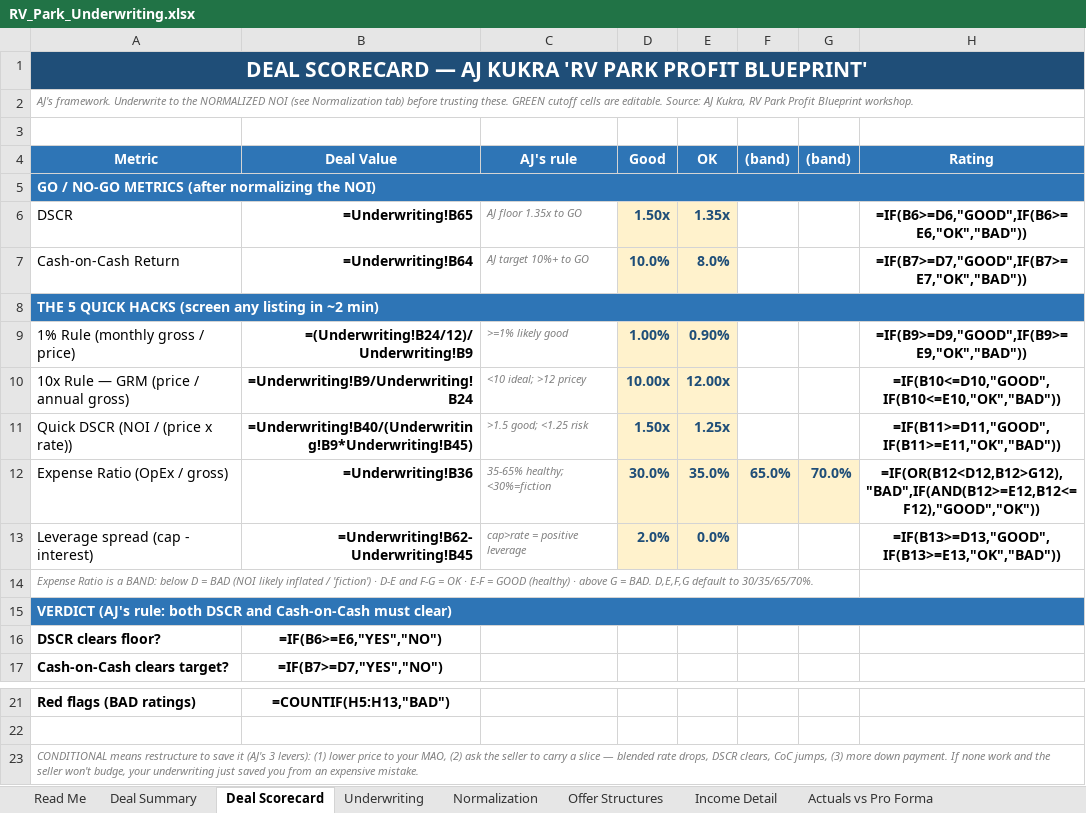
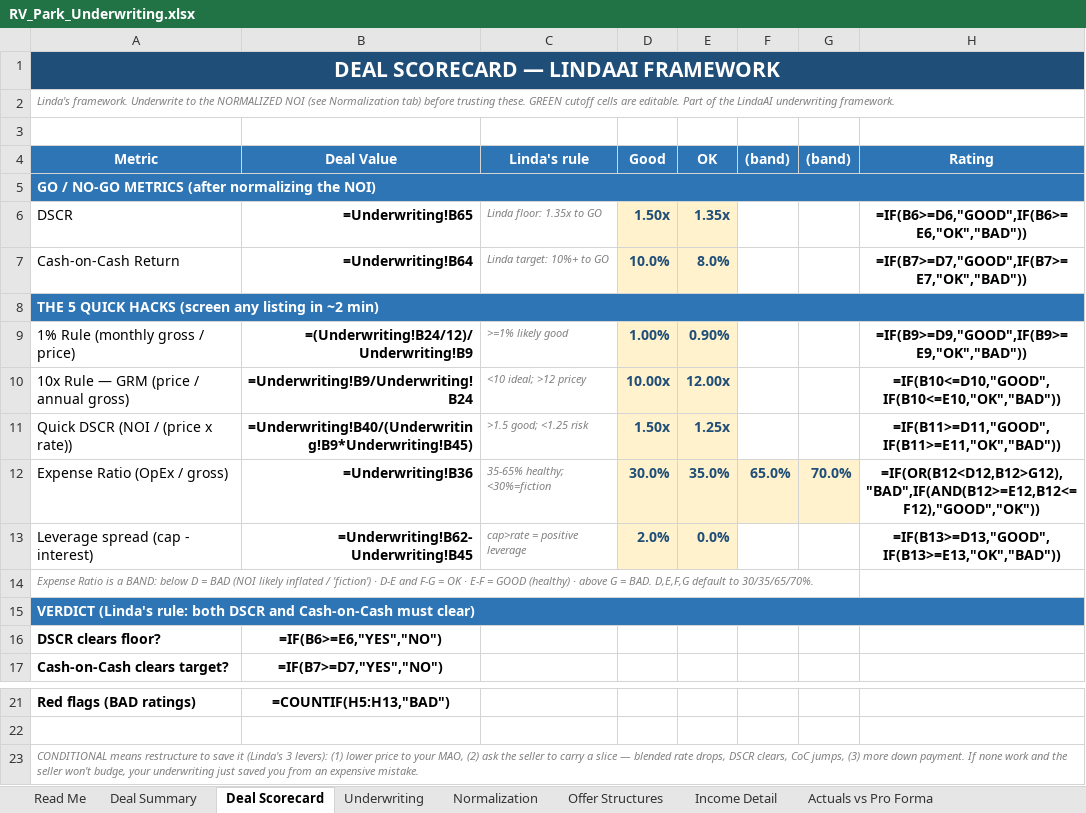
Before and after one commit to WiseSaucy/lindaai-updates, an Excel workbook: RV_Park_Underwriting.xlsx, sheet Deal Scorecard, drawn as a sheet; only a part is shown, gaps mark what is left out; values as stored, in another font and other column widths than the file's, no borders; formulas without a stored value are shown as written; conditional formats not drawn; the diff names each change by its address in the sheet, - before the commit and + after, or states it on an @@ line.

```diff
--- a/RV_Park_Underwriting.xlsx (sheet Deal Scorecard)
+++ b/RV_Park_Underwriting.xlsx (sheet Deal Scorecard)
-A1 (Metric): DEAL SCORECARD — AJ KUKRA 'RV PARK PROFIT BLUEPRINT'
+A1 (Metric): DEAL SCORECARD — LINDAAI FRAMEWORK
-A2 (Metric): AJ's framework. Underwrite to the NORMALIZED NOI (see Normalization tab) before trusting these. GREEN cutoff cells are editable. Source: AJ Kukra, RV Park Profit Blueprint workshop.
+A2 (Metric): Linda's framework. Underwrite to the NORMALIZED NOI (see Normalization tab) before trusting these. GREEN cutoff cells are editable. Part of the LindaAI underwriting framework.
-C4: AJ's rule
+C4: Linda's rule
-C6 (Linda's rule): AJ floor 1.35x to GO
+C6 (Linda's rule): Linda floor: 1.35x to GO
-C7 (Linda's rule): AJ target 10%+ to GO
+C7 (Linda's rule): Linda target: 10%+ to GO
-A15 (Metric): VERDICT (AJ's rule: both…
+A15 (Metric): VERDICT (Linda's rule: both…
-A23 (Metric): …save it (AJ's 3 levers):…
+A23 (Metric): …save it (Linda's 3 levers):…
```
Also changed, not shown: sheet Read Me, sheet Normalization, sheet Offer Structures, 9 other files.
